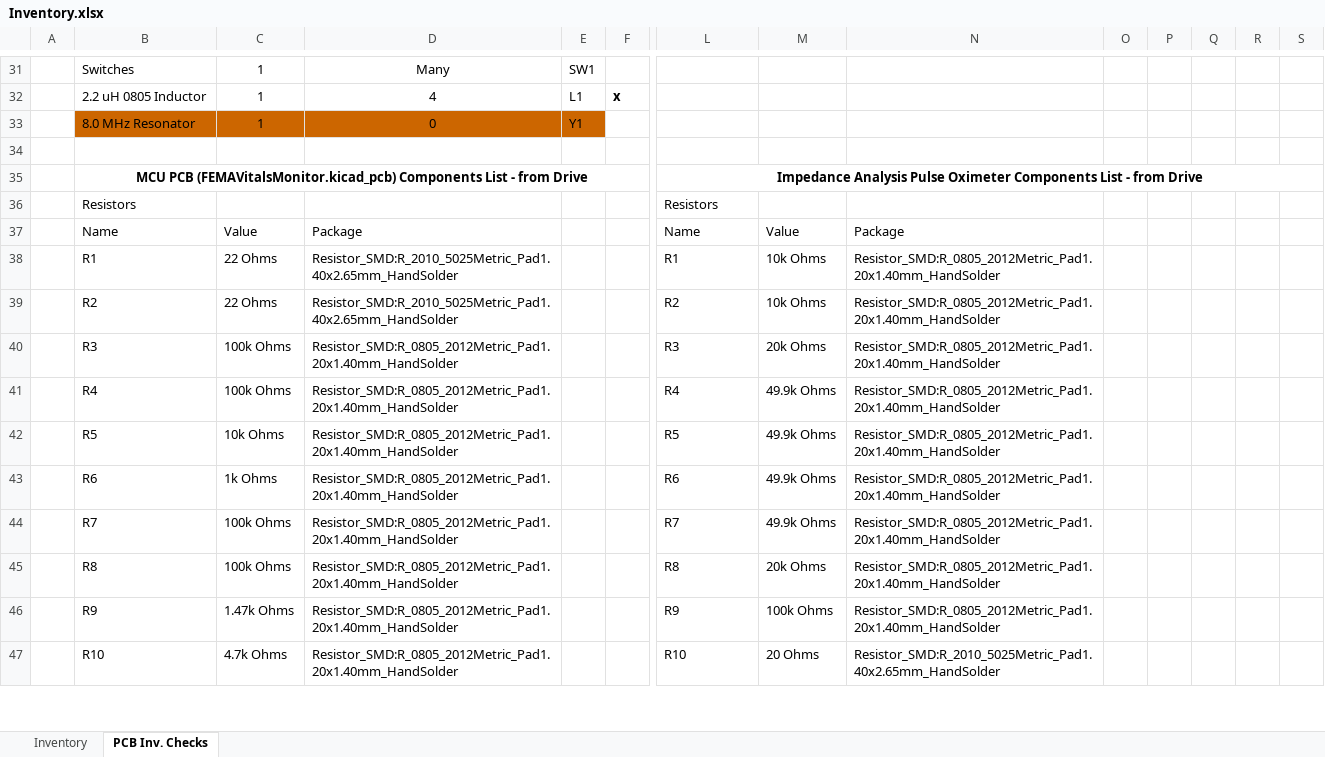
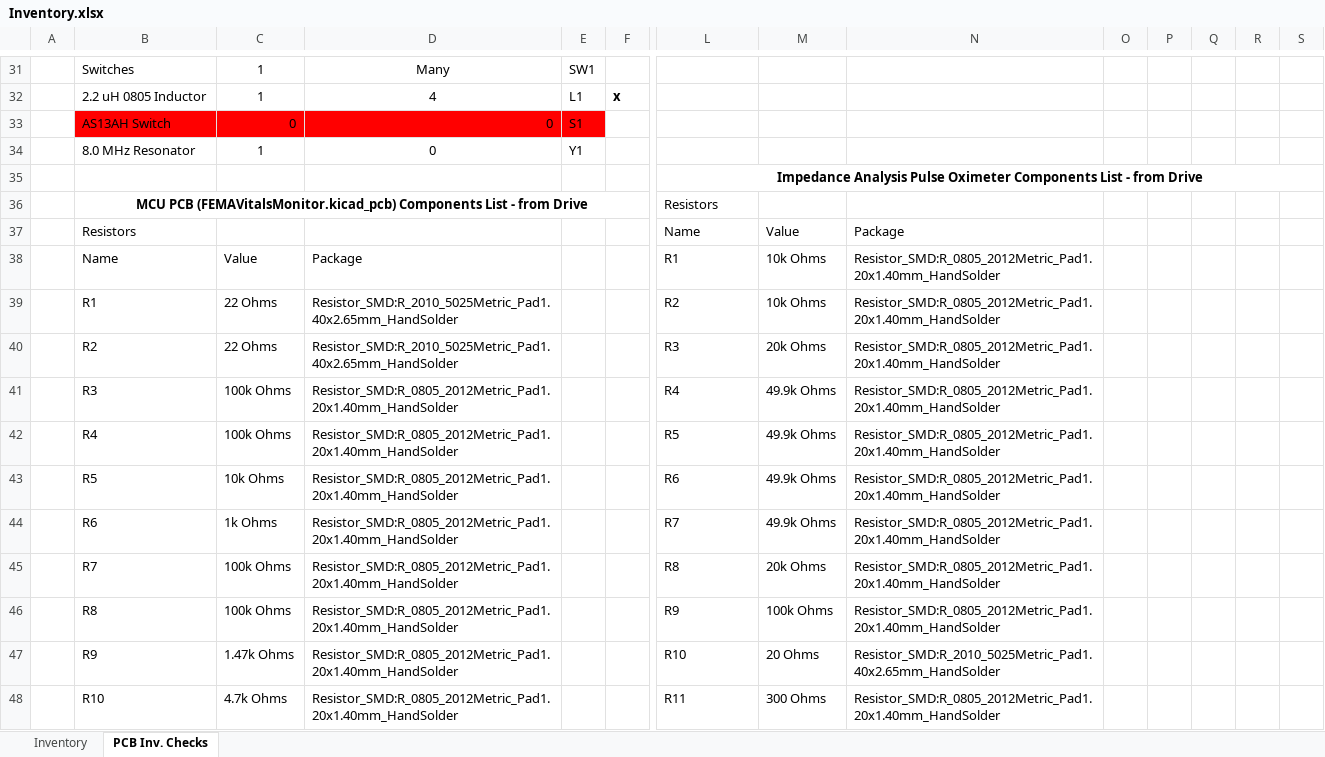
Before and after one commit to PwndaThePwner/Hydration, an Excel workbook: Inventory.xlsx, sheet PCB Inv. Checks, drawn as a sheet; only a part is shown, gaps mark what is left out; values as stored, in another font and other column widths than the file's, no borders; removed rows and columns are numbered as before the commit, all else as after; rows hold the shown columns only; the diff covers the shown part only; the diff names each change by its address in the sheet, - before the commit and + after, or states it on an @@ line.

Commit message:
4/15

```diff
--- a/Inventory.xlsx (sheet PCB Inv. Checks)
+++ b/Inventory.xlsx (sheet PCB Inv. Checks)
+row 33:  | AS13AH Switch | 0 | 0 | S1
-B34:E34 fill: #CC6600
+B34:E34 fill: none
-L35: (empty)
+L35: Impedance Analysis Pulse Oximeter Components List - from Drive
+L35:S35 merged
-L36: Impedance Analysis Pulse Oximeter Components List - from Drive
+L36: Resistors
@@ L36 bold: on → off, alignment: center → left @@
-L35:S35 merged
-L37: Resistors
+L37: Name
-M37: (empty)
+M37: Value
-N37: (empty)
+N37: Package
-L38: Name
+L38: R1
-M38: Value
+M38: 10k Ohms
-N38: Package
+N38: Resistor_SMD:R_0805_2012Metric_Pad1.20x1.40mm_HandSolder
-L39: R1
+L39: R2
-L40: R2
+L40: R3
-M40: 10k Ohms
+M40: 20k Ohms
-L41: R3
+L41: R4
-M41: 20k Ohms
+M41: 49.9k Ohms
-L42: R4
+L42: R5
-L43: R5
+L43: R6
-L44: R6
+L44: R7
-L45: R7
+L45: R8
-M45: 49.9k Ohms
+M45: 20k Ohms
-L46: R8
+L46: R9
-M46: 20k Ohms
+M46: 100k Ohms
-L47: R9
+L47: R10
-M47: 100k Ohms
+M47: 20 Ohms
-N47: Resistor_SMD:R_0805_2012Metric_Pad1.20x1.40mm_HandSolder
+N47: Resistor_SMD:R_2010_5025Metric_Pad1.40x2.65mm_HandSolder
-L48: R10
+L48: R11
-M48: 20 Ohms
+M48: 300 Ohms
-N48: Resistor_SMD:R_2010_5025Metric_Pad1.40x2.65mm_HandSolder
+N48: Resistor_SMD:R_0805_2012Metric_Pad1.20x1.40mm_HandSolder
```
Also changed, not shown: 1 added row, 2 removed rows, 89 edited cells and cell formats elsewhere in this sheet.
